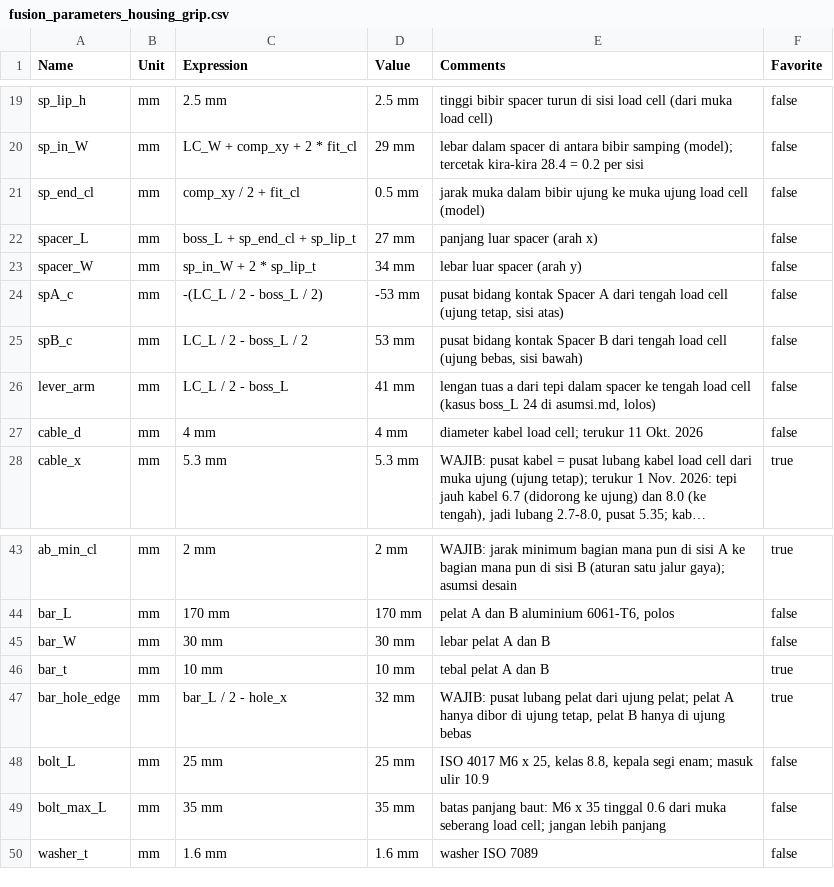
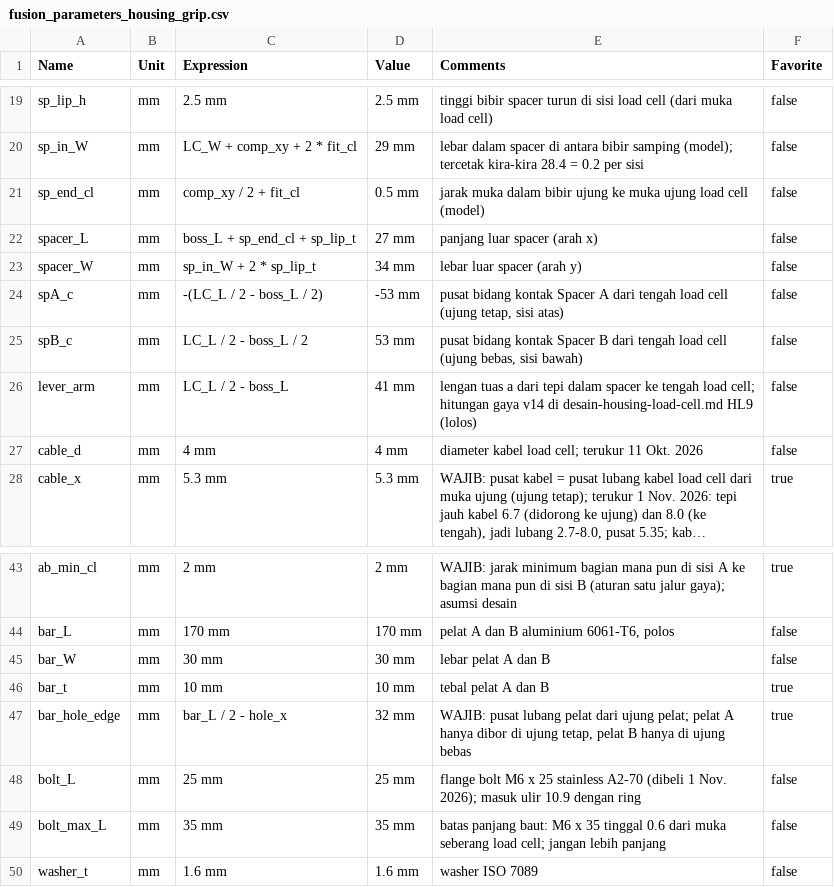
Before and after one commit to raden-ayu44/embedded-systems-finpro, a CSV file: housing-load-cell/fusion/fusion_parameters_housing_grip.csv, drawn as a sheet; only a part is shown, gaps mark what is left out; long unchanged cells end in ….

```diff
--- a/housing-load-cell/fusion/fusion_parameters_housing_grip.csv
+++ b/housing-load-cell/fusion/fusion_parameters_housing_grip.csv
@@ -25,3 +25,3 @@ spA_c,mm,-(LC_L / 2 - boss_L / 2),-53 mm,"pusat bidang kontak Spacer A dari teng
 spB_c,mm,LC_L / 2 - boss_L / 2,53 mm,"pusat bidang kontak Spacer B dari tengah load cell (ujung bebas, sisi bawah)",false
-lever_arm,mm,LC_L / 2 - boss_L,41 mm,"lengan tuas a dari tepi dalam spacer ke tengah load cell (kasus boss_L 24 di asumsi.md, lolos)",false
+lever_arm,mm,LC_L / 2 - boss_L,41 mm,"lengan tuas a dari tepi dalam spacer ke tengah load cell; hitungan gaya v14 di desain-housing-load-cell.md HL9 (lolos)",false
 cable_d,mm,4 mm,4 mm,"diameter kabel load cell; terukur 11 Okt. 2026",false
@@ -47,3 +47,3 @@ bar_t,mm,10 mm,10 mm,tebal pelat A dan B,true
 bar_hole_edge,mm,bar_L / 2 - hole_x,32 mm,"WAJIB: pusat lubang pelat dari ujung pelat; pelat A hanya dibor di ujung tetap, pelat B hanya di ujung bebas",true
-bolt_L,mm,25 mm,25 mm,"ISO 4017 M6 x 25, kelas 8.8, kepala segi enam; masuk ulir 10.9",false
+bolt_L,mm,25 mm,25 mm,"flange bolt M6 x 25 stainless A2-70 (dibeli 1 Nov. 2026); masuk ulir 10.9 dengan ring",false
 bolt_max_L,mm,35 mm,35 mm,"batas panjang baut: M6 x 35 tinggal 0.6 dari muka seberang load cell; jangan lebih panjang",false
```
Also changed, not shown: 4 other files.
